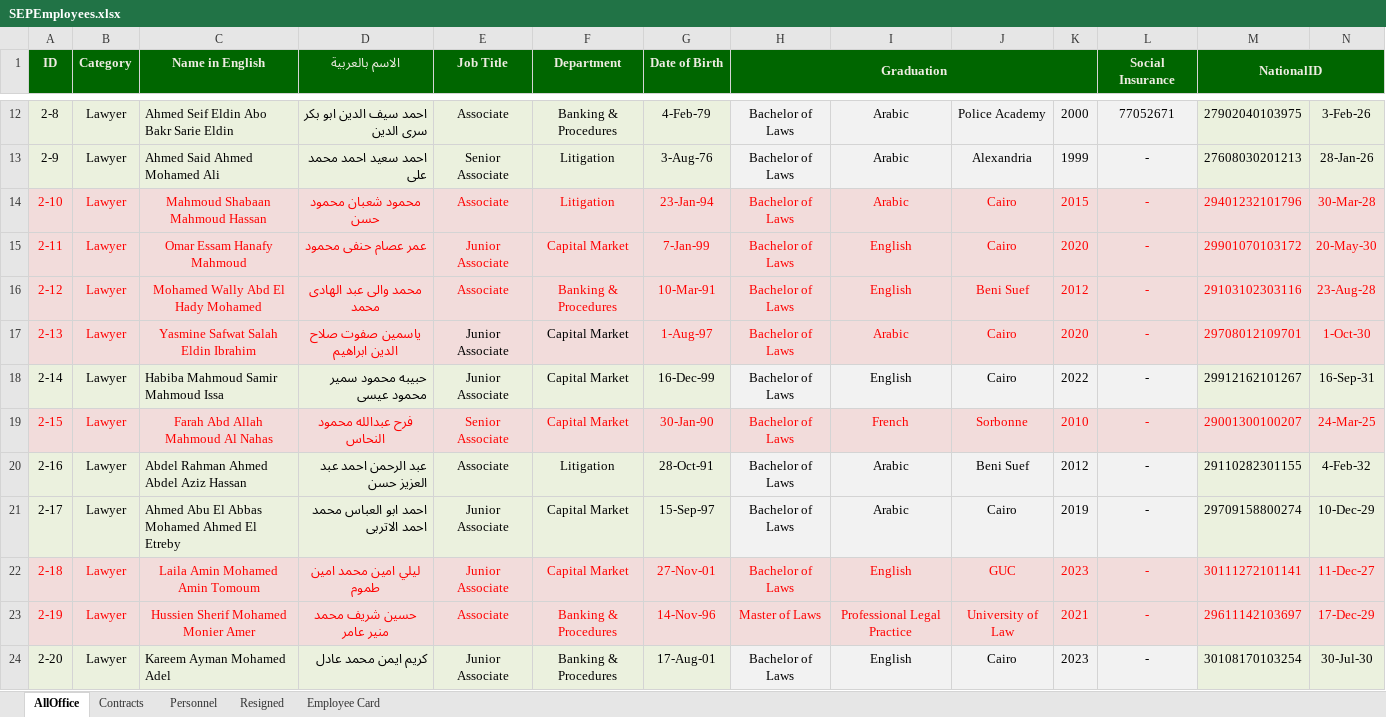
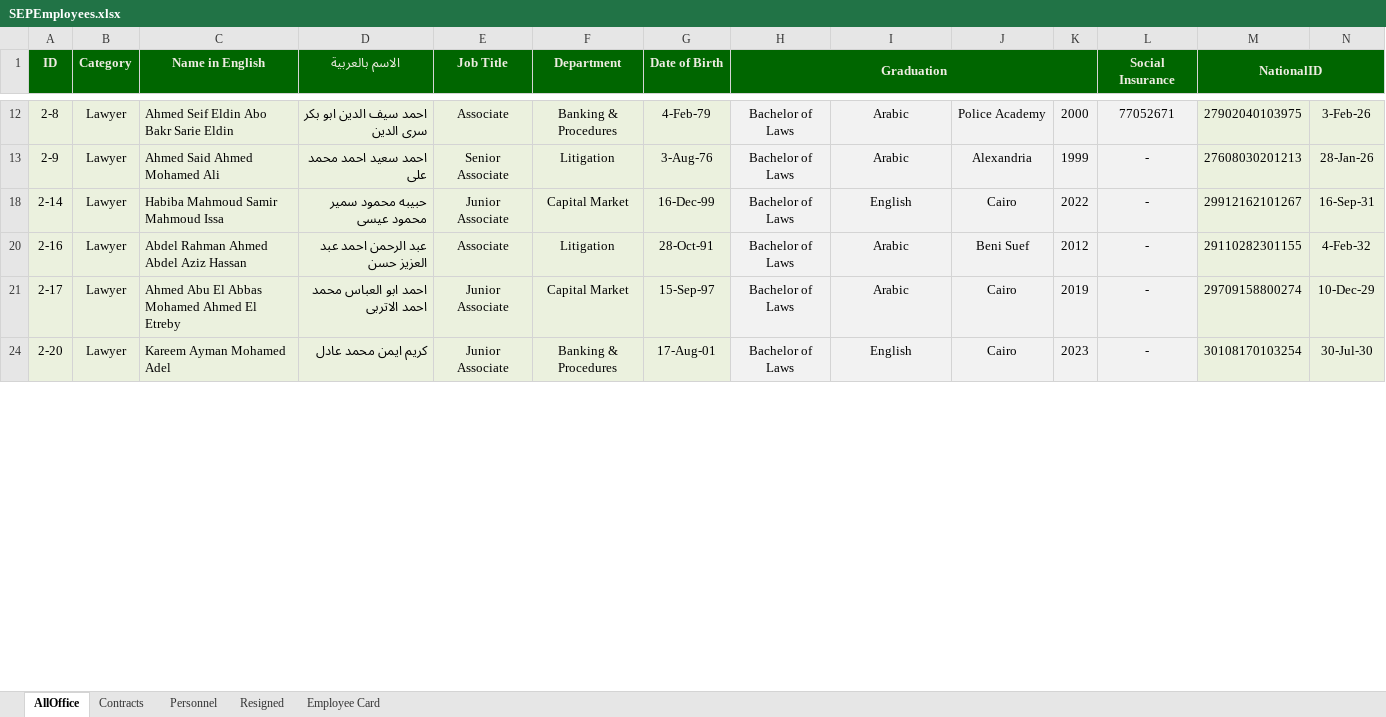
Before and after one commit to khalloda/SalariesSummary, an Excel workbook: Sheets/SEPEmployees.xlsx, sheet AllOffice, drawn as a sheet; only a part is shown, gaps mark what is left out; values as stored, in another font and other column widths than the file's, no borders; conditional formats not drawn; rows hold the shown columns only; the diff covers the shown part only; the diff names each change by its address in the sheet, - before the commit and + after, or states it on an @@ line.

```diff
--- a/Sheets/SEPEmployees.xlsx (sheet AllOffice)
+++ b/Sheets/SEPEmployees.xlsx (sheet AllOffice)
@@ row 14 hidden: 2-10 | Lawyer | Mahmoud Shabaan Mahmoud Hassan | محمود شعبان محمود حسن | Associate | Litigation | 23-Jan-94 | Bachelor of Laws | Arabic | Cairo | 2015 | - | 29401232101796 | 30-Mar-28 @@
@@ row 15 hidden: 2-11 | Lawyer | Omar Essam Hanafy Mahmoud | عمر عصام حنفى محمود | Junior Associate | Capital Market | 7-Jan-99 | Bachelor of Laws | English | Cairo | 2020 | - | 29901070103172 | 20-May-30 @@
@@ row 16 hidden: 2-12 | Lawyer | Mohamed Wally Abd El Hady Mohamed | محمد والى عبد الهادى محمد | Associate | Banking & Procedures | 10-Mar-91 | Bachelor of Laws | English | Beni Suef | 2012 | - | 29103102303116 | 23-Aug-28 @@
@@ row 17 hidden: 2-13 | Lawyer | Yasmine Safwat Salah Eldin Ibrahim | ياسمين صفوت صلاح الدين ابراهيم | Junior Associate | Capital Market | 1-Aug-97 | Bachelor of Laws | Arabic | Cairo | 2020 | - | 29708012109701 | 1-Oct-30 @@
@@ row 19 hidden: 2-15 | Lawyer | Farah Abd Allah Mahmoud Al Nahas | فرح عبدالله محمود النحاس | Senior Associate | Capital Market | 30-Jan-90 | Bachelor of Laws | French | Sorbonne | 2010 | - | 29001300100207 | 24-Mar-25 @@
@@ row 22 hidden: 2-18 | Lawyer | Laila Amin Mohamed Amin Tomoum | ليلي امين محمد امين طموم | Junior Associate | Capital Market | 27-Nov-01 | Bachelor of Laws | English | GUC | 2023 | - | 30111272101141 | 11-Dec-27 @@
@@ row 23 hidden: 2-19 | Lawyer | Hussien Sherif Mohamed Monier Amer | حسين شريف محمد منير عامر | Associate | Banking & Procedures | 14-Nov-96 | Master of Laws | Professional Legal Practice | University of Law | 2021 | - | 29611142103697 | 17-Dec-29 @@
```
Also changed, not shown: 6 hidden or unhidden rows and 4 edited cells elsewhere in this sheet, Sheets/Salaries.xlsx, 4 other files.
